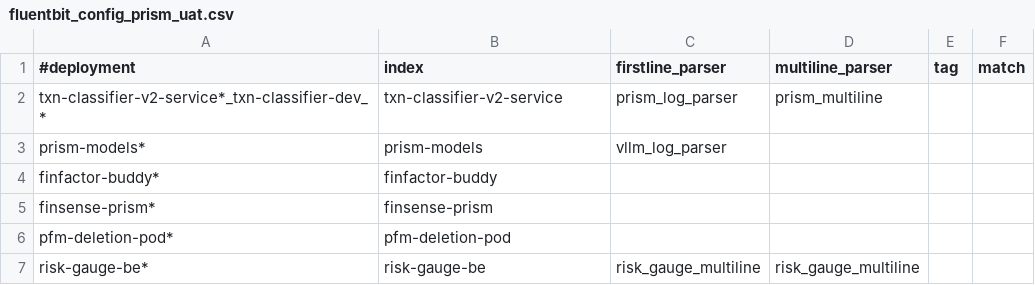
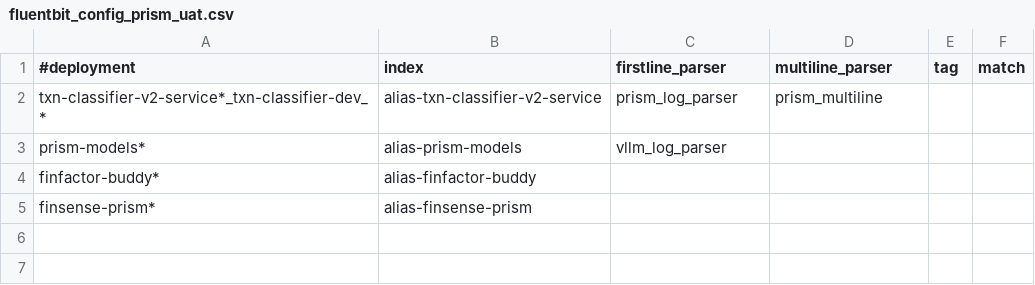
Before and after one commit to souravgharge-ftpl/fluent-bit-config, a CSV file: prism/fluentbit_config_prism_uat.csv, drawn as a sheet.

Commit message:
Update fluentbit_config_prism_uat.csv

```diff
--- a/prism/fluentbit_config_prism_uat.csv
+++ b/prism/fluentbit_config_prism_uat.csv
@@ -1,7 +1,5 @@
 #deployment,index,firstline_parser,multiline_parser,tag,match
-txn-classifier-v2-service*_txn-classifier-dev_*,txn-classifier-v2-service,prism_log_parser,prism_multiline,,
-prism-models*,prism-models,vllm_log_parser,,,
-finfactor-buddy*,finfactor-buddy,,,,
-finsense-prism*,finsense-prism,,,,
-pfm-deletion-pod*,pfm-deletion-pod,,,,
-risk-gauge-be*,risk-gauge-be,risk_gauge_multiline,risk_gauge_multiline,,
+txn-classifier-v2-service*_txn-classifier-dev_*,alias-txn-classifier-v2-service,prism_log_parser,prism_multiline,,
+prism-models*,alias-prism-models,vllm_log_parser,,,
+finfactor-buddy*,alias-finfactor-buddy,,,,
+finsense-prism*,alias-finsense-prism,,,,
```
